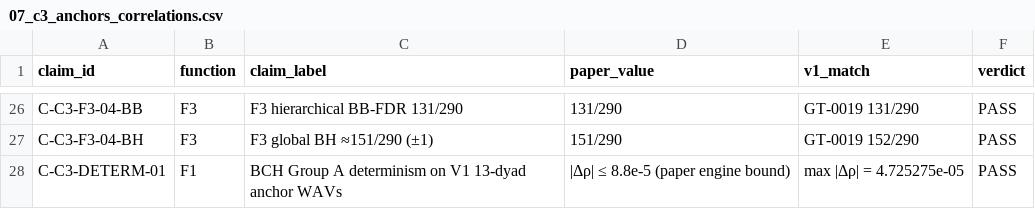
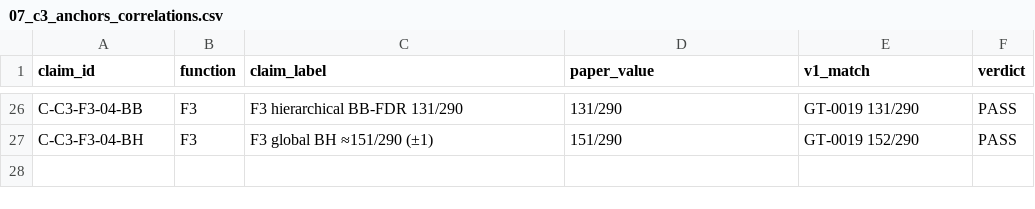
Before and after one commit to amacerdem/Musical_Intelligence_Results, a CSV file: 03-C3-BEHAVIORAL-VALIDATION/03.1-c3-functional-anchors-F1-F8/results/07_c3_anchors_correlations.csv, drawn as a sheet; only a part is shown, gaps mark what is left out.

```diff
--- a/03-C3-BEHAVIORAL-VALIDATION/03.1-c3-functional-anchors-F1-F8/results/07_c3_anchors_correlations.csv
+++ b/03-C3-BEHAVIORAL-VALIDATION/03.1-c3-functional-anchors-F1-F8/results/07_c3_anchors_correlations.csv
@@ -27,2 +27 @@ C-C3-F3-04-BB,F3,F3 hierarchical BB-FDR 131/290,131/290,GT-0019 131/290,PASS
 C-C3-F3-04-BH,F3,F3 global BH ≈151/290 (±1),151/290,GT-0019 152/290,PASS
-C-C3-DETERM-01,F1,BCH Group A determinism on V1 13-dyad anchor WAVs,|Δρ| ≤ 8.8e-5 (paper engine bound),max |Δρ| = 4.725275e-05,PASS
```
Also changed, not shown: 10 other files.
